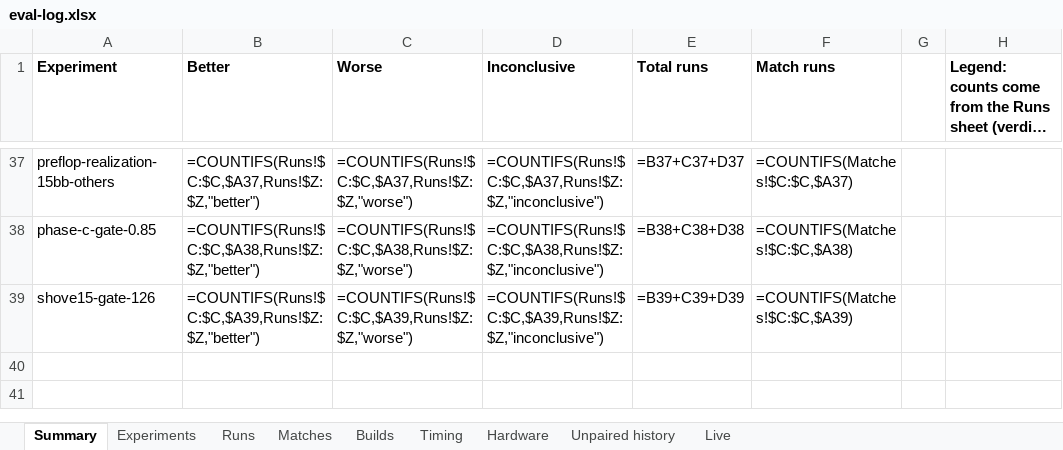
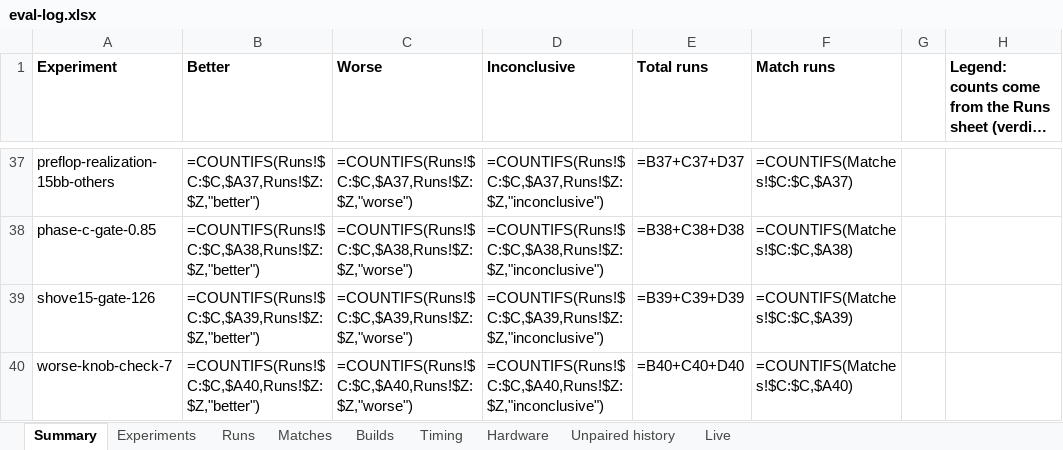
Before and after one commit to yashlad1/pokercpp, an Excel workbook: results/eval-log.xlsx, sheet Summary, drawn as a sheet; only a part is shown, gaps mark what is left out; long unchanged cells end in …; values as stored, in another font and other column widths than the file's, no borders; formulas without a stored value are shown as written; the diff names each change by its address in the sheet, - before the commit and + after, or states it on an @@ line.

```diff
--- a/results/eval-log.xlsx (sheet Summary)
+++ b/results/eval-log.xlsx (sheet Summary)
+row 40: worse-knob-check-7 | =COUNTIFS(Runs!$C:$C,$A40,Runs!$Z:$Z,"better") | =COUNTIFS(Runs!$C:$C,$A40,Runs!$Z:$Z,"worse") | =COUNTIFS(Runs!$C:$C,$A40,Runs!$Z:$Z,"inconclusive") | =B40+C40+D40 | =COUNTIFS(Matches!$C:$C,$A40)
```
Also changed, not shown: sheet Matches, sheet Runs, 1 other file.
